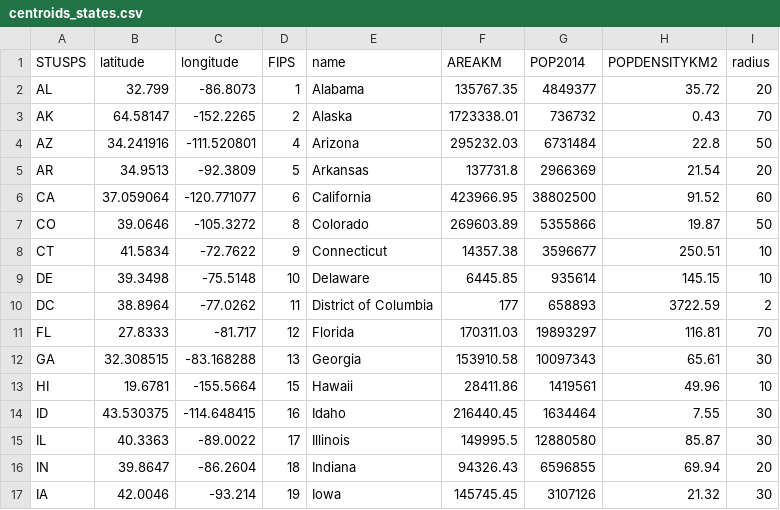
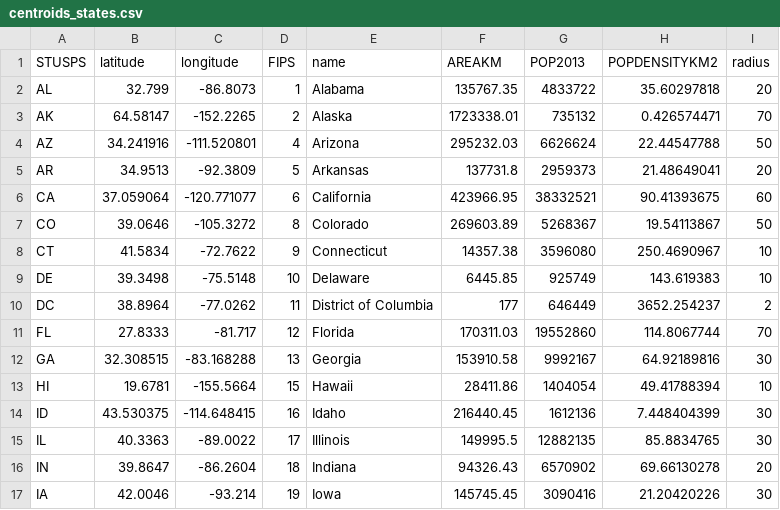
Before and after one commit to stephdan/MigrationFlowMapper-US, a CSV file: data/geometry/centroids_states.csv, drawn as a sheet; only a part is shown; the diff covers the shown part only.

Commit message:
Some minor data fixes

```diff
--- a/data/geometry/centroids_states.csv
+++ b/data/geometry/centroids_states.csv
@@ -1,17 +1,17 @@
-STUSPS,latitude,longitude,FIPS,name,AREAKM,POP2014,POPDENSITYKM2,radius
-AL,32.799,-86.8073,1,Alabama,135767.35,4849377,35.72,20
-AK,64.58147,-152.2265,2,Alaska,1723338.01,736732,0.43,70
-AZ,34.241916,-111.520801,4,Arizona,295232.03,6731484,22.8,50
-AR,34.9513,-92.3809,5,Arkansas,137731.8,2966369,21.54,20
-CA,37.059064,-120.771077,6,California,423966.95,38802500,91.52,60
-CO,39.0646,-105.3272,8,Colorado,269603.89,5355866,19.87,50
-CT,41.5834,-72.7622,9,Connecticut,14357.38,3596677,250.51,10
-DE,39.3498,-75.5148,10,Delaware,6445.85,935614,145.15,10
-DC,38.8964,-77.0262,11,District of Columbia,177,658893,3722.59,2
-FL,27.8333,-81.717,12,Florida,170311.03,19893297,116.81,70
-GA,32.308515,-83.168288,13,Georgia,153910.58,10097343,65.61,30
-HI,19.6781,-155.5664,15,Hawaii,28411.86,1419561,49.96,10
-ID,43.530375,-114.648415,16,Idaho,216440.45,1634464,7.55,30
-IL,40.3363,-89.0022,17,Illinois,149995.5,12880580,85.87,30
-IN,39.8647,-86.2604,18,Indiana,94326.43,6596855,69.94,20
-IA,42.0046,-93.214,19,Iowa,145745.45,3107126,21.32,30
+STUSPS,latitude,longitude,FIPS,name,AREAKM,POP2013,POPDENSITYKM2,radius
+AL,32.799,-86.8073,1,Alabama,135767.35,4833722,35.60297818,20
+AK,64.58147,-152.2265,2,Alaska,1723338.01,735132,0.426574471,70
+AZ,34.241916,-111.520801,4,Arizona,295232.03,6626624,22.44547788,50
+AR,34.9513,-92.3809,5,Arkansas,137731.8,2959373,21.48649041,20
+CA,37.059064,-120.771077,6,California,423966.95,38332521,90.41393675,60
+CO,39.0646,-105.3272,8,Colorado,269603.89,5268367,19.54113867,50
+CT,41.5834,-72.7622,9,Connecticut,14357.38,3596080,250.4690967,10
+DE,39.3498,-75.5148,10,Delaware,6445.85,925749,143.619383,10
+DC,38.8964,-77.0262,11,District of Columbia,177,646449,3652.254237,2
+FL,27.8333,-81.717,12,Florida,170311.03,19552860,114.8067744,70
+GA,32.308515,-83.168288,13,Georgia,153910.58,9992167,64.92189816,30
+HI,19.6781,-155.5664,15,Hawaii,28411.86,1404054,49.41788394,10
+ID,43.530375,-114.648415,16,Idaho,216440.45,1612136,7.448404399,30
+IL,40.3363,-89.0022,17,Illinois,149995.5,12882135,85.8834765,30
+IN,39.8647,-86.2604,18,Indiana,94326.43,6570902,69.66130278,20
+IA,42.0046,-93.214,19,Iowa,145745.45,3090416,21.20420226,30
```
Also changed, not shown: 1 added row and 70 edited cells elsewhere in this file, data/census/US_State_migration_2014_flows.csv, 13 other files.
